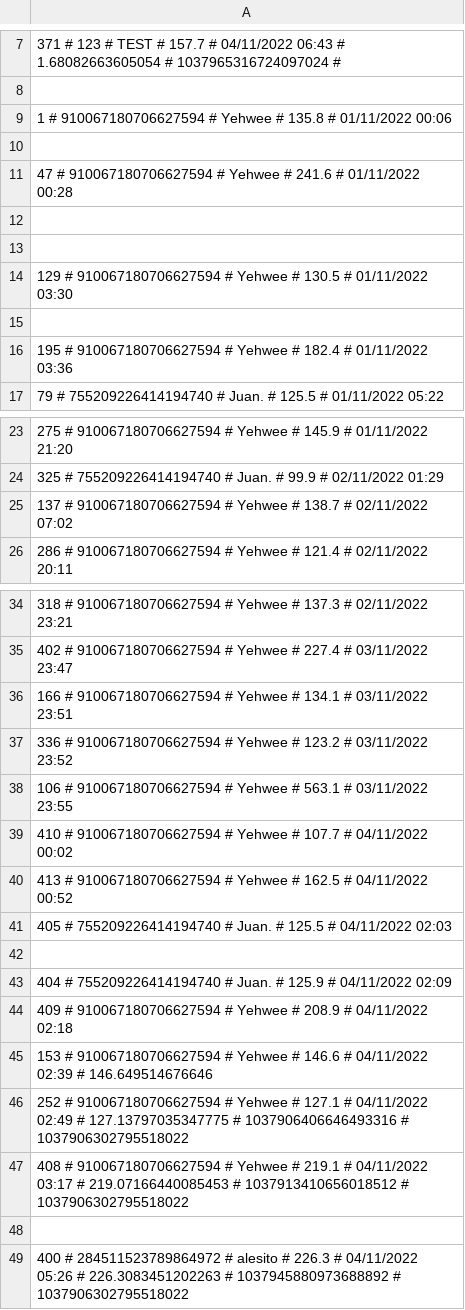
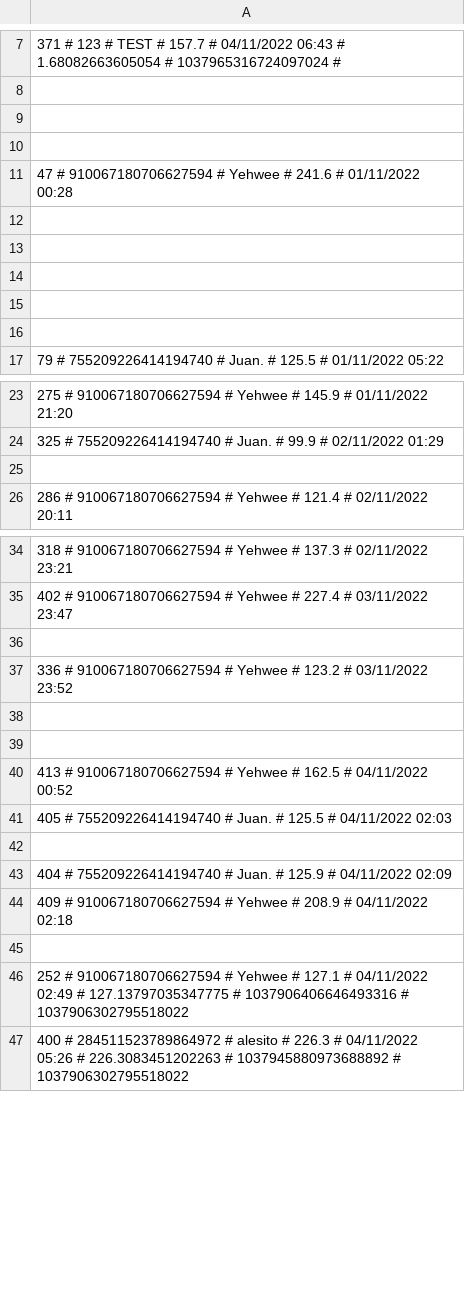
Before and after one commit to treel0ver/Type, a CSV file: database/saved_results.csv, drawn as a sheet; only a part is shown, gaps mark what is left out; the diff covers the shown part only.

```diff
--- a/database/saved_results.csv
+++ b/database/saved_results.csv
@@ -8,3 +8,3 @@
 
-1 # 910067180706627594 # Yehwee # 135.8 # 01/11/2022 00:06
+
 
@@ -13,5 +13,5 @@
 
-129 # 910067180706627594 # Yehwee # 130.5 # 01/11/2022 03:30
 
-195 # 910067180706627594 # Yehwee # 182.4 # 01/11/2022 03:36
+
+
 79 # 755209226414194740 # Juan. # 125.5 # 01/11/2022 05:22
@@ -24,3 +24,3 @@
 325 # 755209226414194740 # Juan. # 99.9 # 02/11/2022 01:29
-137 # 910067180706627594 # Yehwee # 138.7 # 02/11/2022 07:02
+
 286 # 910067180706627594 # Yehwee # 121.4 # 02/11/2022 20:11
@@ -35,6 +35,6 @@
 402 # 910067180706627594 # Yehwee # 227.4 # 03/11/2022 23:47
-166 # 910067180706627594 # Yehwee # 134.1 # 03/11/2022 23:51
+
 336 # 910067180706627594 # Yehwee # 123.2 # 03/11/2022 23:52
-106 # 910067180706627594 # Yehwee # 563.1 # 03/11/2022 23:55
-410 # 910067180706627594 # Yehwee # 107.7 # 04/11/2022 00:02
+
+
 413 # 910067180706627594 # Yehwee # 162.5 # 04/11/2022 00:52
@@ -44,6 +44,4 @@
 409 # 910067180706627594 # Yehwee # 208.9 # 04/11/2022 02:18
-153 # 910067180706627594 # Yehwee # 146.6 # 04/11/2022 02:39 # 146.649514676646
+
 252 # 910067180706627594 # Yehwee # 127.1 # 04/11/2022 02:49 # 127.13797035347775 # 1037906406646493316 # 1037906302795518022
-408 # 910067180706627594 # Yehwee # 219.1 # 04/11/2022 03:17 # 219.07166440085453 # 1037913410656018512 # 1037906302795518022
-
 400 # 284511523789864972 # alesito # 226.3 # 04/11/2022 05:26 # 226.3083451202263 # 1037945880973688892 # 1037906302795518022
```
Also changed, not shown: 31 added rows and 2 edited cells elsewhere in this file, database/levels.csv, database/texts.csv.
